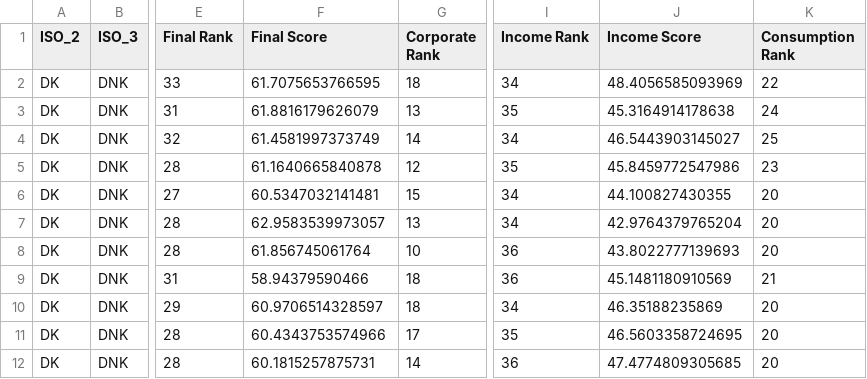
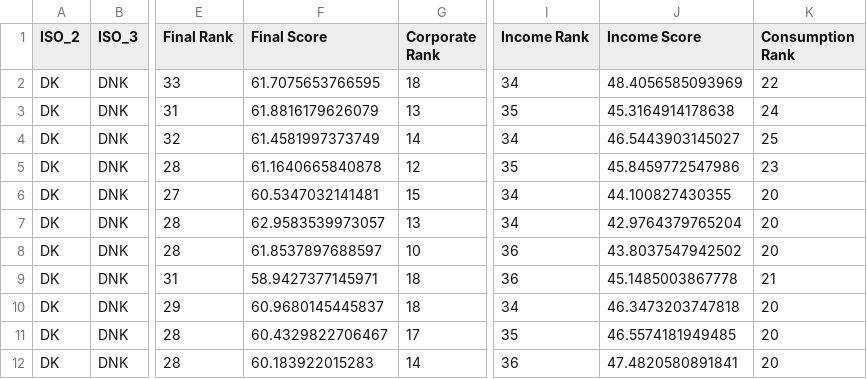
Before and after one commit to TaxFoundation/international-tax-competitiveness-index, a CSV file: country_outputs/Denmark.csv, drawn as a sheet; only a part is shown, gaps mark what is left out; the diff names each change by its address in the sheet, - before the commit and + after, or states it on an @@ line.

```diff
--- a/country_outputs/Denmark.csv
+++ b/country_outputs/Denmark.csv
-F8 (Final Score): 61.856745061764
+F8 (Final Score): 61.8537897688597
-J8 (Income Score): 43.8022777139693
+J8 (Income Score): 43.8037547942502
-F9 (Final Score): 58.94379590466
+F9 (Final Score): 58.9427377145971
-J9 (Income Score): 45.1481180910569
+J9 (Income Score): 45.1485003867778
-F10 (Final Score): 60.9706514328597
+F10 (Final Score): 60.9680145445837
-J10 (Income Score): 46.35188235869
+J10 (Income Score): 46.3473203747818
-F11 (Final Score): 60.4343753574966
+F11 (Final Score): 60.4329822706467
-J11 (Income Score): 46.5603358724695
+J11 (Income Score): 46.5574181949485
-F12 (Final Score): 60.1815257875731
+F12 (Final Score): 60.183922015283
-J12 (Income Score): 47.4774809305685
+J12 (Income Score): 47.4820580891841
```
Also changed, not shown: final_outputs/data_2020_run.csv, final_outputs/data_2021_run.csv, 55 other files.
